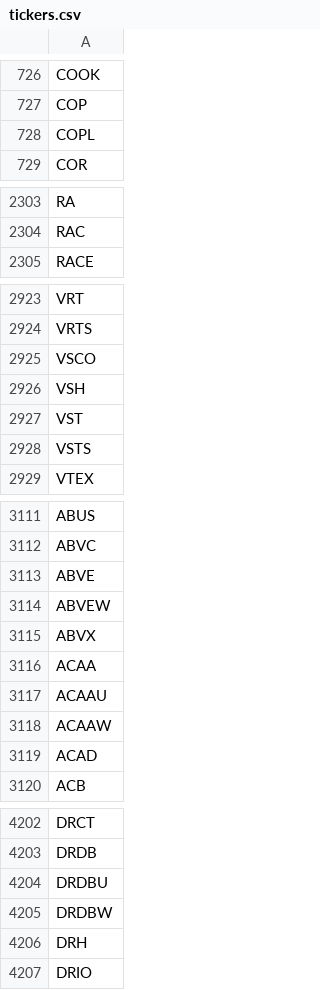
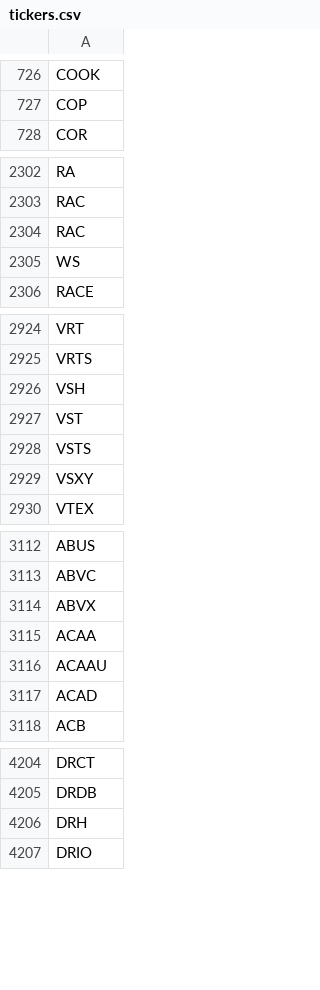
Before and after one commit to Tonomasan/Momentum-app_NYSE_NASDAQ_HTML, a CSV file: tickers.csv, drawn as a sheet; only a part is shown, gaps mark what is left out; removed rows and columns are numbered as before the commit, all else as after; the diff covers the shown part only; the diff names each change by its address in the sheet, - before the commit and + after, or states it on an @@ line.

```diff
--- a/tickers.csv
+++ b/tickers.csv
-row 728: COPL
+row 2304: RAC
+row 2305: WS
-row 2925: VSCO
+row 2929: VSXY
-row 3113: ABVE
-row 3114: ABVEW
-row 3118: ACAAW
-row 4204: DRDBU
-row 4205: DRDBW
```
Also changed, not shown: 37 added rows, 36 removed rows and 3 edited cells elsewhere in this file, momentum_data.csv, 2 other files.
